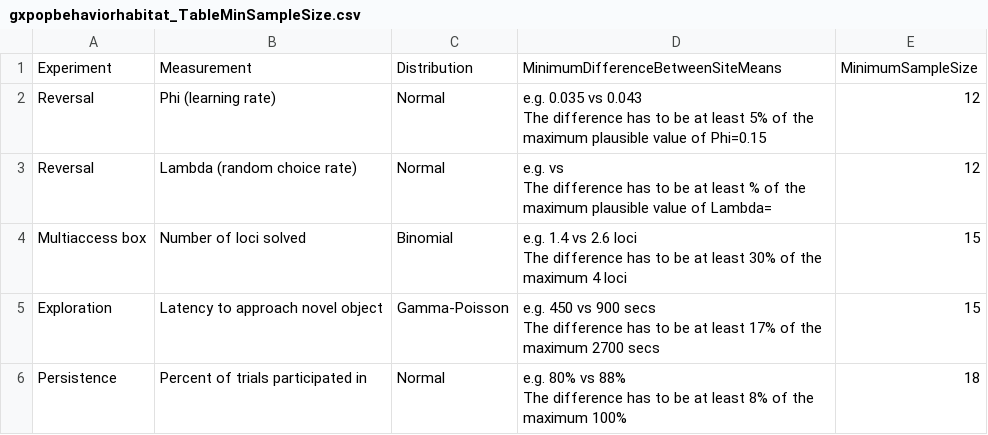
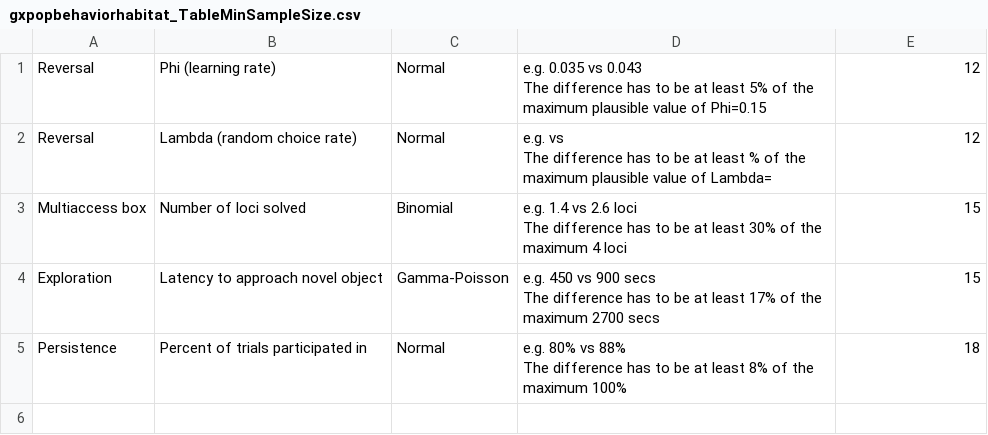
Before and after one commit to corinalogan/grackles, a CSV file: Files/Preregistrations/gxpopbehaviorhabitat_TableMinSampleSize.csv, drawn as a sheet; the diff names each change by its address in the sheet, - before the commit and + after, or states it on an @@ line.

Commit message:
Added a table to sample size rationale, fig to Innovation analysis,

```diff
--- a/Files/Preregistrations/gxpopbehaviorhabitat_TableMinSampleSize.csv
+++ b/Files/Preregistrations/gxpopbehaviorhabitat_TableMinSampleSize.csv
-row 1: Experiment | Measurement | Distribution | MinimumDifferenceBetweenSiteMeans | MinimumSampleSize
```
Also changed, not shown: 1 other file.
